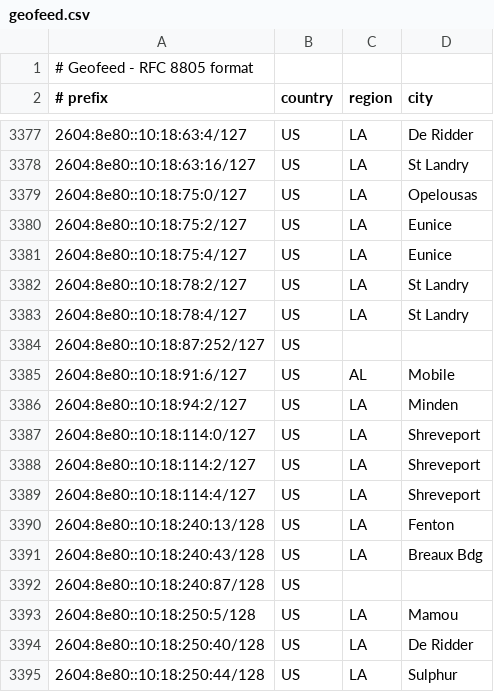
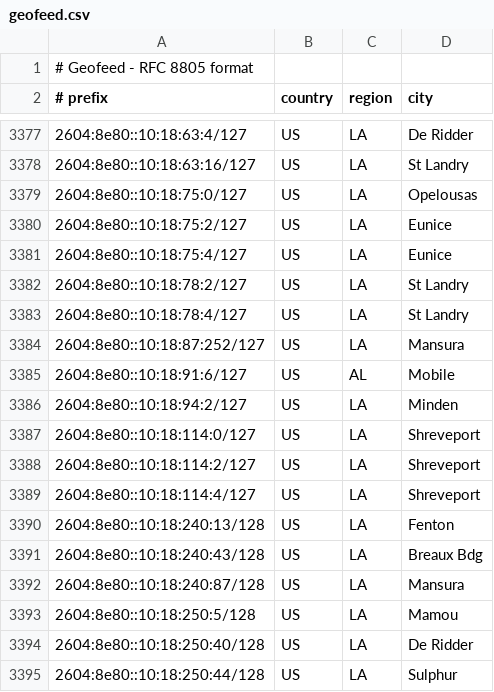
Before and after one commit to dbrooksconterra/conterra_geofeed, a CSV file: geofeed.csv, drawn as a sheet; only a part is shown, gaps mark what is left out.

Commit message:
Update geofeed - 2026-01-25 02:20:54

```diff
--- a/geofeed.csv
+++ b/geofeed.csv
@@ -3383,3 +3383,3 @@
 2604:8e80::10:18:78:4/127,US,LA,St Landry
-2604:8e80::10:18:87:252/127,US,,
+2604:8e80::10:18:87:252/127,US,LA,Mansura
 2604:8e80::10:18:91:6/127,US,AL,Mobile
@@ -3391,3 +3391,3 @@
 2604:8e80::10:18:240:43/128,US,LA,Breaux Bdg
-2604:8e80::10:18:240:87/128,US,,
+2604:8e80::10:18:240:87/128,US,LA,Mansura
 2604:8e80::10:18:250:5/128,US,LA,Mamou
```
